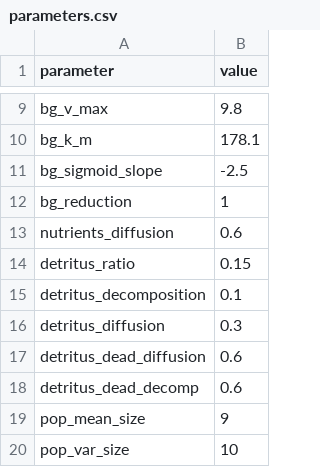
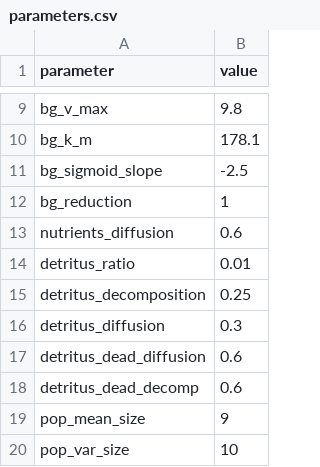
Before and after one commit to Allgeier-Lab/arrR, a CSV file: inst/extdata/parameters.csv, drawn as a sheet; only a part is shown, gaps mark what is left out.

```diff
--- a/inst/extdata/parameters.csv
+++ b/inst/extdata/parameters.csv
@@ -13,4 +13,4 @@
 "nutrients_diffusion";0.6
-"detritus_ratio";0.15
-"detritus_decomposition";0.1
+"detritus_ratio";0.01
+"detritus_decomposition";0.25
 "detritus_diffusion";0.3
```
Also changed, not shown: 12 other files.
